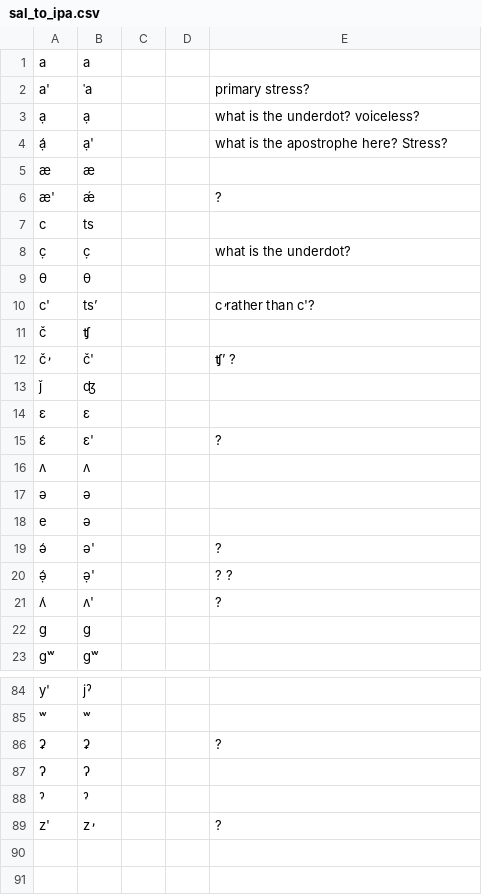
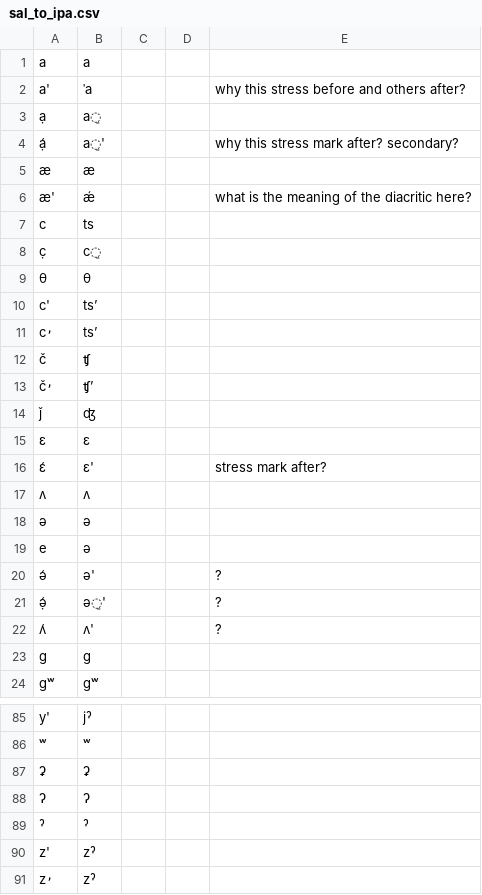
Before and after one commit to qunash/g2p, a CSV file: g2p/mappings/langs/sal/sal_to_ipa.csv, drawn as a sheet; only a part is shown, gaps mark what is left out; the diff covers the shown part only.

Commit message:
wip: working on sal mapping [no ci]

```diff
--- a/g2p/mappings/langs/sal/sal_to_ipa.csv
+++ b/g2p/mappings/langs/sal/sal_to_ipa.csv
@@ -2,3 +2,3 @@ a,a,,,
-a',ˈa,,,  primary stress?
-ạ,ạ,,,   what is the underdot?  voiceless?
-ạ́,ạ',,,	what is the apostrophe here? Stress?
+a',ˈa,,,   why this stress before and others after?
+ạ,a̠,,
+ạ́,a̠',,,	why this stress mark after? secondary?
@@ -6 +6 @@ ạ,ạ,,,   what is the underdot?  voiceless?
-æ',ǽ,,,	?
+æ',ǽ,,,	 what is the meaning of the diacritic here?
@@ -8 +8 @@ c,ts,,,
-c̣,c̣,,,  what is the underdot?
+c̣,c̠,,
@@ -10 +10,2 @@ c̣,c̣,,,  what is the underdot?
-c',tsʼ,,, c̓ rather than c'?
+c',tsʼ,,
+c̓,tsʼ,,
@@ -12 +13 @@ c',tsʼ,,, c̓ rather than c'?
-č̓,č',,,  ʧʼ  ?
+č̓,ʧʼ,,
@@ -15 +16 @@ c',tsʼ,,, c̓ rather than c'?
-ɛ́,ɛ',,,  ?
+ɛ́,ɛ',,,  stress mark after?
@@ -19,3 +20,3 @@ e,ə,,,
 ə́,ə',,,  ?
-ə̣́,ə̣',,,  ? ?
+ə̣́,ə̠',,,  ?
 ʌ́,ʌ',,,  ?
@@ -86 +87 @@ y',jˀ,,,
-ʡ,ʡ,,,  ?
+ʡ,ʡ,,
@@ -89 +90,2 @@ y',jˀ,,,
-z',z̓,,,  ?
+z',zˀ,,
+z̓,zˀ,,
```
Also changed, not shown: 16 edited cells elsewhere in this file, 4 other files.
